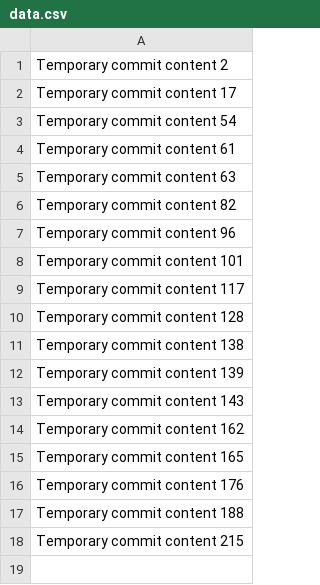
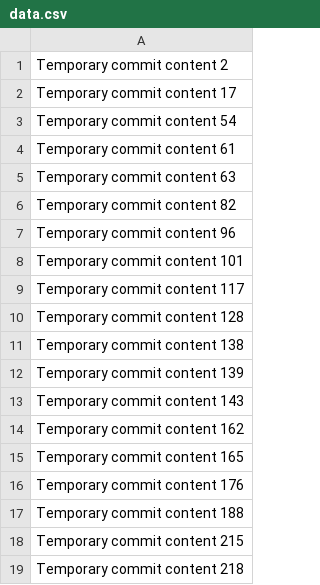
Before and after one commit to mistymaeidu/AutoFix, a CSV file: data.csv, drawn as a sheet.

```diff
--- a/data.csv
+++ b/data.csv
@@ -18 +18,2 @@ Temporary commit content 188
 Temporary commit content 215
+Temporary commit content 218
```
